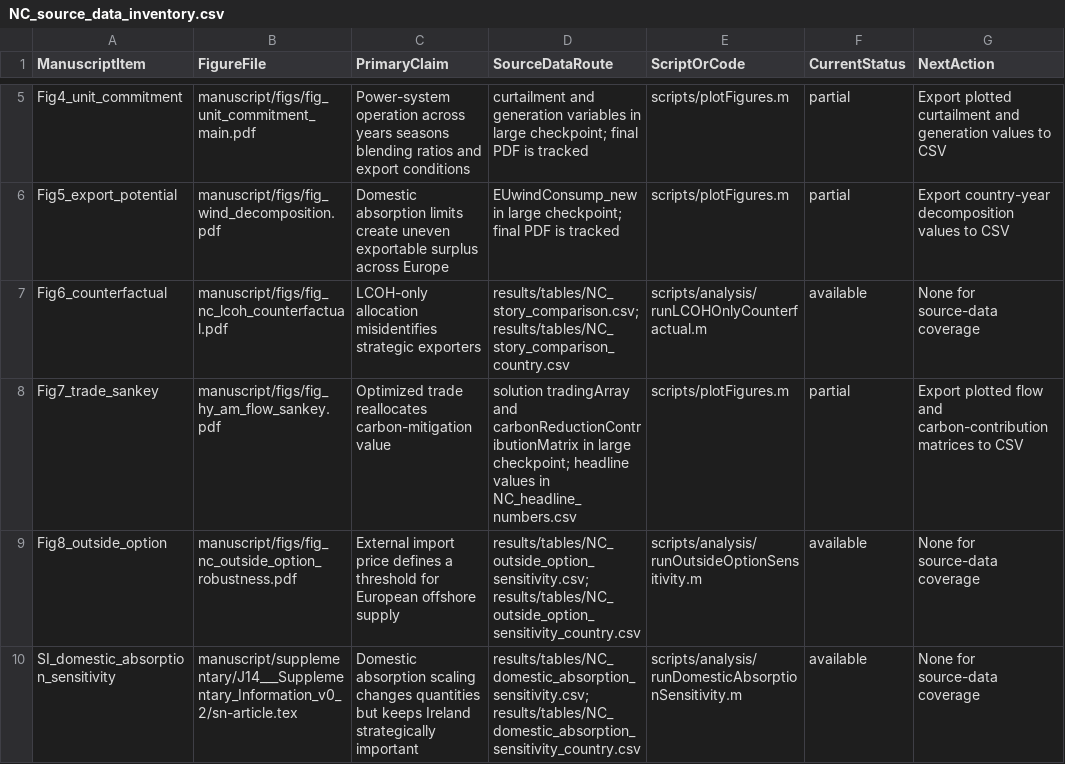
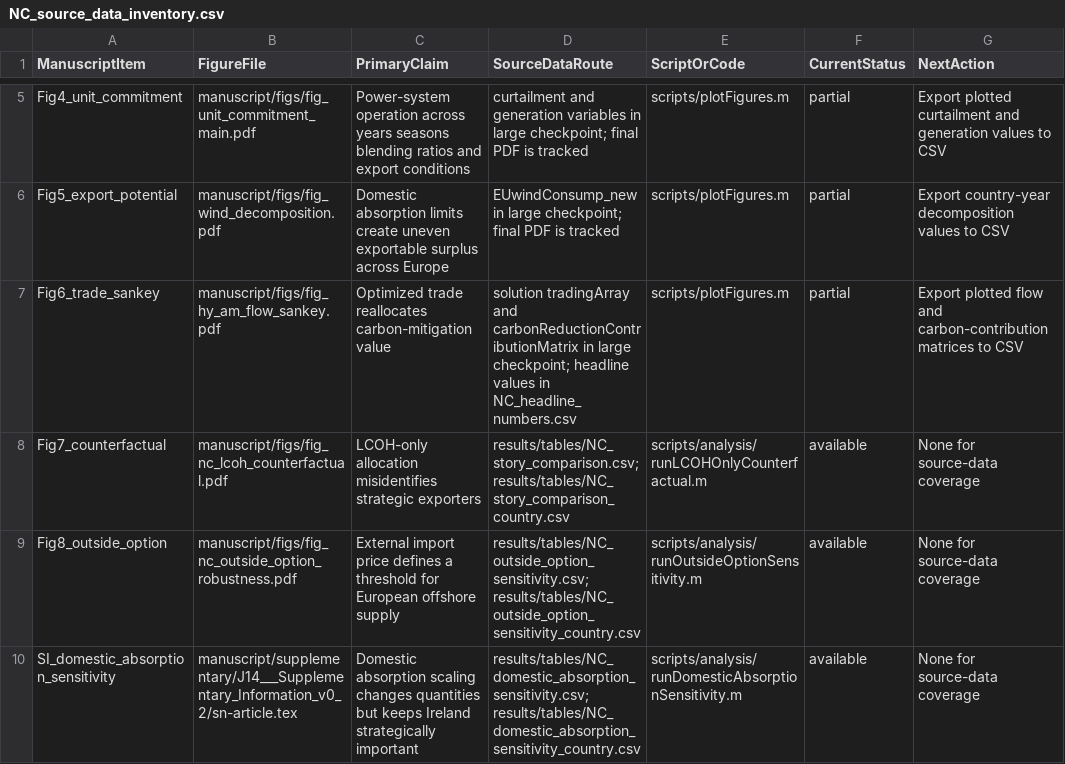
Before and after one commit to ShengWang-EE/HyExport, a CSV file: results/tables/NC_source_data_inventory.csv, drawn as a sheet; only a part is shown, gaps mark what is left out.

Commit message:
Restore trade flow carbon figure placement

```diff
--- a/results/tables/NC_source_data_inventory.csv
+++ b/results/tables/NC_source_data_inventory.csv
@@ -6,4 +6,4 @@ Fig4_unit_commitment,manuscript/figs/fig_unit_commitment_main.pdf,Power-system o
 Fig5_export_potential,manuscript/figs/fig_wind_decomposition.pdf,Domestic absorption limits create uneven exportable surplus across Europe,"EUwindConsump_new in large checkpoint; final PDF is tracked",scripts/plotFigures.m,partial,"Export country-year decomposition values to CSV"
-Fig6_counterfactual,manuscript/figs/fig_nc_lcoh_counterfactual.pdf,LCOH-only allocation misidentifies strategic exporters,"results/tables/NC_story_comparison.csv; results/tables/NC_story_comparison_country.csv",scripts/analysis/runLCOHOnlyCounterfactual.m,available,"None for source-data coverage"
-Fig7_trade_sankey,manuscript/figs/fig_hy_am_flow_sankey.pdf,Optimized trade reallocates carbon-mitigation value,"solution tradingArray and carbonReductionContributionMatrix in large checkpoint; headline values in NC_headline_numbers.csv",scripts/plotFigures.m,partial,"Export plotted flow and carbon-contribution matrices to CSV"
+Fig6_trade_sankey,manuscript/figs/fig_hy_am_flow_sankey.pdf,Optimized trade reallocates carbon-mitigation value,"solution tradingArray and carbonReductionContributionMatrix in large checkpoint; headline values in NC_headline_numbers.csv",scripts/plotFigures.m,partial,"Export plotted flow and carbon-contribution matrices to CSV"
+Fig7_counterfactual,manuscript/figs/fig_nc_lcoh_counterfactual.pdf,LCOH-only allocation misidentifies strategic exporters,"results/tables/NC_story_comparison.csv; results/tables/NC_story_comparison_country.csv",scripts/analysis/runLCOHOnlyCounterfactual.m,available,"None for source-data coverage"
 Fig8_outside_option,manuscript/figs/fig_nc_outside_option_robustness.pdf,External import price defines a threshold for European offshore supply,"results/tables/NC_outside_option_sensitivity.csv; results/tables/NC_outside_option_sensitivity_country.csv",scripts/analysis/runOutsideOptionSensitivity.m,available,"None for source-data coverage"
```
Also changed, not shown: 10 other files.
